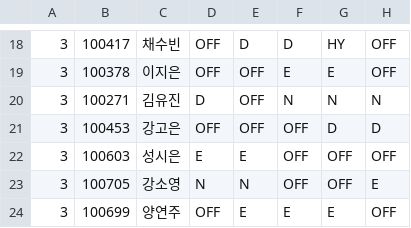
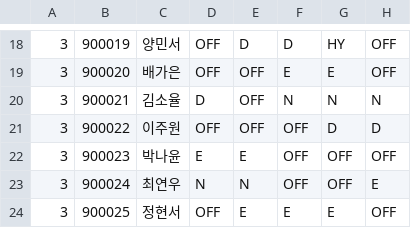
Before and after one commit to Hyunnn135/duty, a CSV file: data/schedule_2026_08.csv, drawn as a sheet; only a part is shown, gaps mark what is left out; the diff covers the shown part only; the diff names each change by its address in the sheet, - before the commit and + after, or states it on an @@ line.

```diff
--- a/data/schedule_2026_08.csv
+++ b/data/schedule_2026_08.csv
-B18: 100417
+B18: 900019
-C18: 채수빈
+C18: 양민서
-B19: 100378
+B19: 900020
-C19: 이지은
+C19: 배가은
-B20: 100271
+B20: 900021
-C20: 김유진
+C20: 김소율
-B21: 100453
+B21: 900022
-C21: 강고은
+C21: 이주원
-B22: 100603
+B22: 900023
-C22: 성시은
+C22: 박나윤
-B23: 100705
+B23: 900024
-C23: 강소영
+C23: 최연우
-B24: 100699
+B24: 900025
-C24: 양연주
+C24: 정현서
```
Also changed, not shown: 32 edited cells elsewhere in this file, data/schedule_2026_07.csv, 13 other files.
